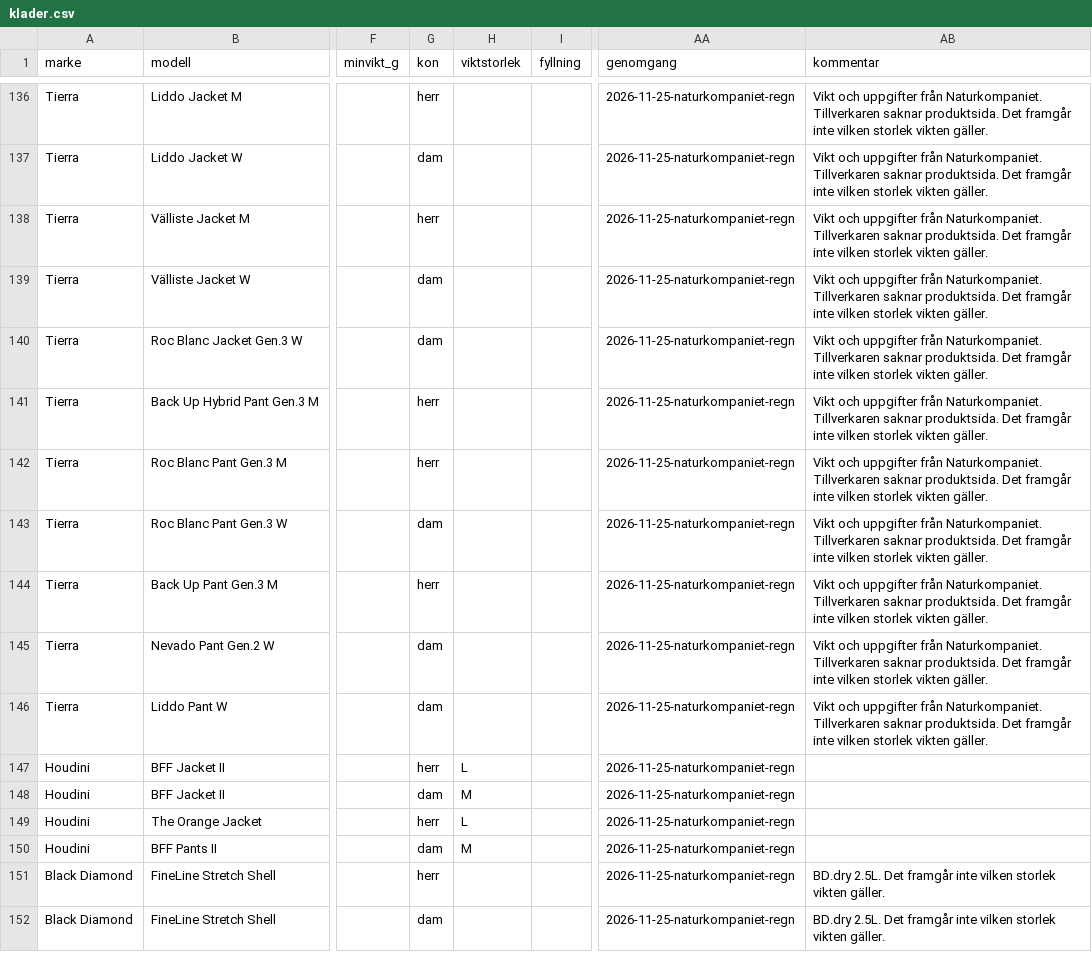
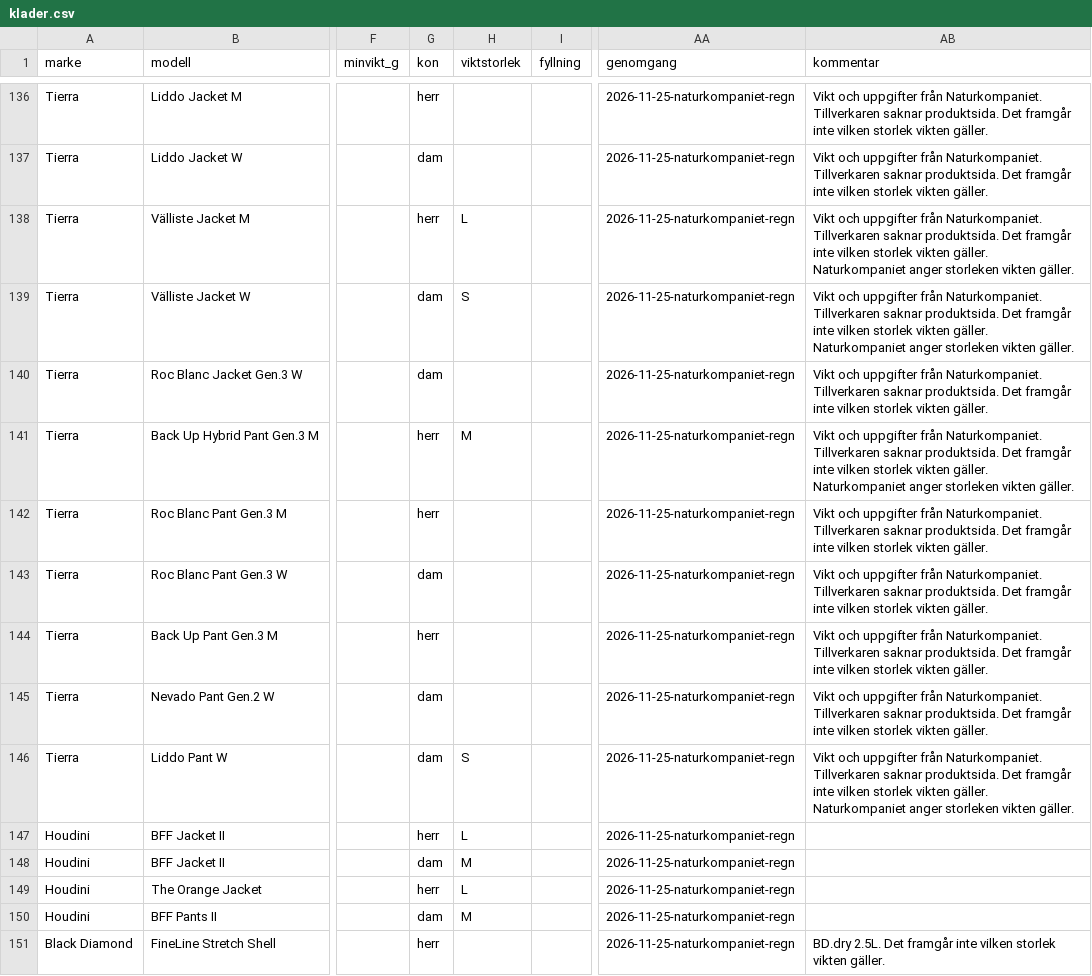
Before and after one commit to Minvandring-se/minvandring, a CSV file: supabase/katalog/klader.csv, drawn as a sheet; only a part is shown, gaps mark what is left out; the shorter side is filled out with more unchanged rows; the diff covers the shown part only; the diff names each change by its address in the sheet, - before the commit and + after, or states it on an @@ line.

```diff
--- a/supabase/katalog/klader.csv
+++ b/supabase/katalog/klader.csv
-H138 (viktstorlek): (empty)
+H138 (viktstorlek): L
-AB138:AB139 (kommentar): …vikten gäller.
+AB138:AB139 (kommentar): …vikten gäller. Naturkompaniet anger storleken vikten gäller.
-H139 (viktstorlek): (empty)
+H139 (viktstorlek): S
-H141 (viktstorlek): (empty)
+H141 (viktstorlek): M
-AB141 (kommentar): …vikten gäller.
+AB141 (kommentar): …vikten gäller. Naturkompaniet anger storleken vikten gäller.
-H146 (viktstorlek): (empty)
+H146 (viktstorlek): S
-AB146 (kommentar): …vikten gäller.
+AB146 (kommentar): …vikten gäller. Naturkompaniet anger storleken vikten gäller.
```
Also changed, not shown: 32 edited cells elsewhere in this file, 1 other file.
